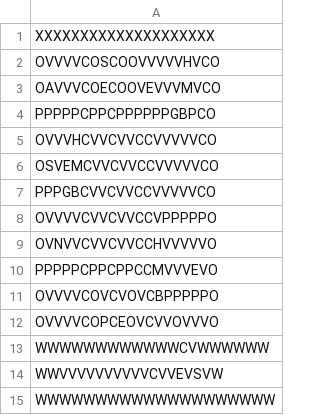
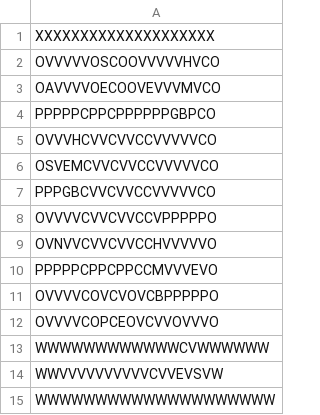
Before and after one commit to AlexandreLaval/Gyromite, a CSV file: Niveaux/Niveau3.csv, drawn as a sheet.

```diff
--- a/Niveaux/Niveau3.csv
+++ b/Niveaux/Niveau3.csv
@@ -1,4 +1,4 @@
 XXXXXXXXXXXXXXXXXXXX
-OVVVVCOSCOOVVVVVHVCO
-OAVVVCOECOOVEVVVMVCO
+OVVVVVOSCOOVVVVVHVCO
+OAVVVVOECOOVEVVVMVCO
 PPPPPCPPCPPPPPPGBPCO
```
Also changed, not shown: 1 other file.
